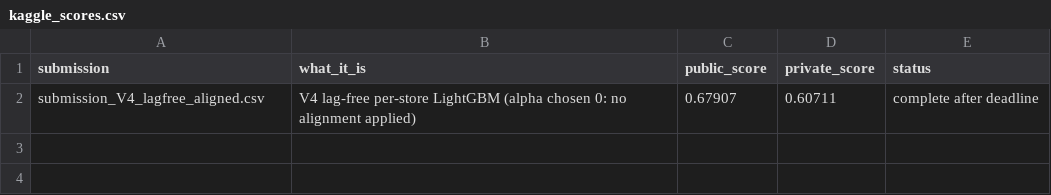
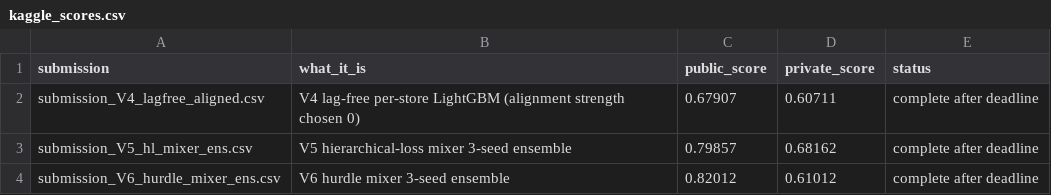
Before and after one commit to us-llm-engineer/kaggle-timeseries, a CSV file: m5-forecasting-accuracy/results/kaggle_scores.csv, drawn as a sheet.

```diff
--- a/m5-forecasting-accuracy/results/kaggle_scores.csv
+++ b/m5-forecasting-accuracy/results/kaggle_scores.csv
@@ -1,2 +1,4 @@
 submission,what_it_is,public_score,private_score,status
-submission_V4_lagfree_aligned.csv,V4 lag-free per-store LightGBM (alpha chosen 0: no alignment applied),0.67907,0.60711,complete after deadline
+submission_V4_lagfree_aligned.csv,V4 lag-free per-store LightGBM (alignment strength chosen 0),0.67907,0.60711,complete after deadline
+submission_V5_hl_mixer_ens.csv,V5 hierarchical-loss mixer 3-seed ensemble,0.79857,0.68162,complete after deadline
+submission_V6_hurdle_mixer_ens.csv,V6 hurdle mixer 3-seed ensemble,0.82012,0.61012,complete after deadline
```
Also changed, not shown: m5-forecasting-accuracy/results/bias_by_volume.csv, m5-forecasting-accuracy/results/bias_total.csv, 20 other files.
